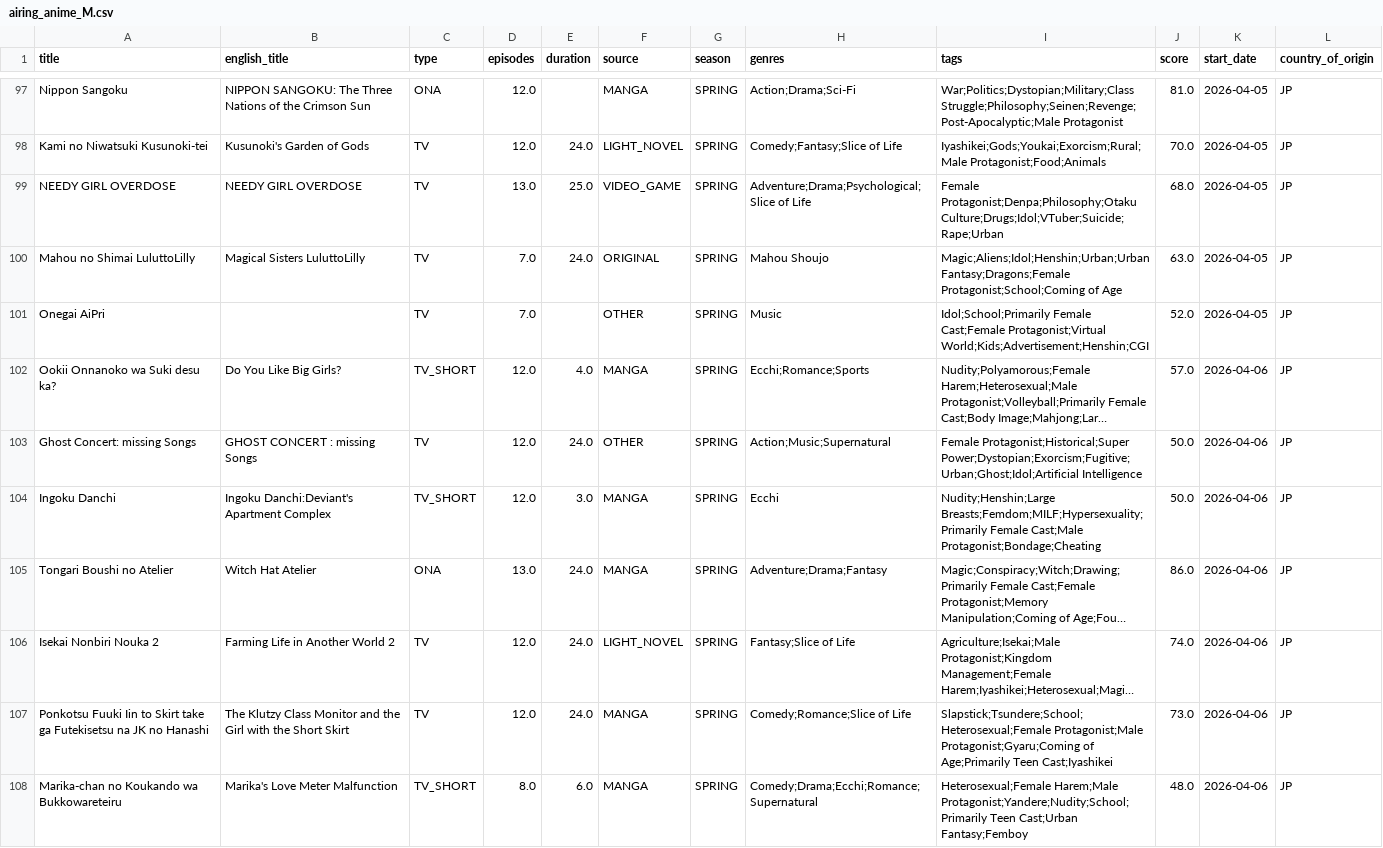
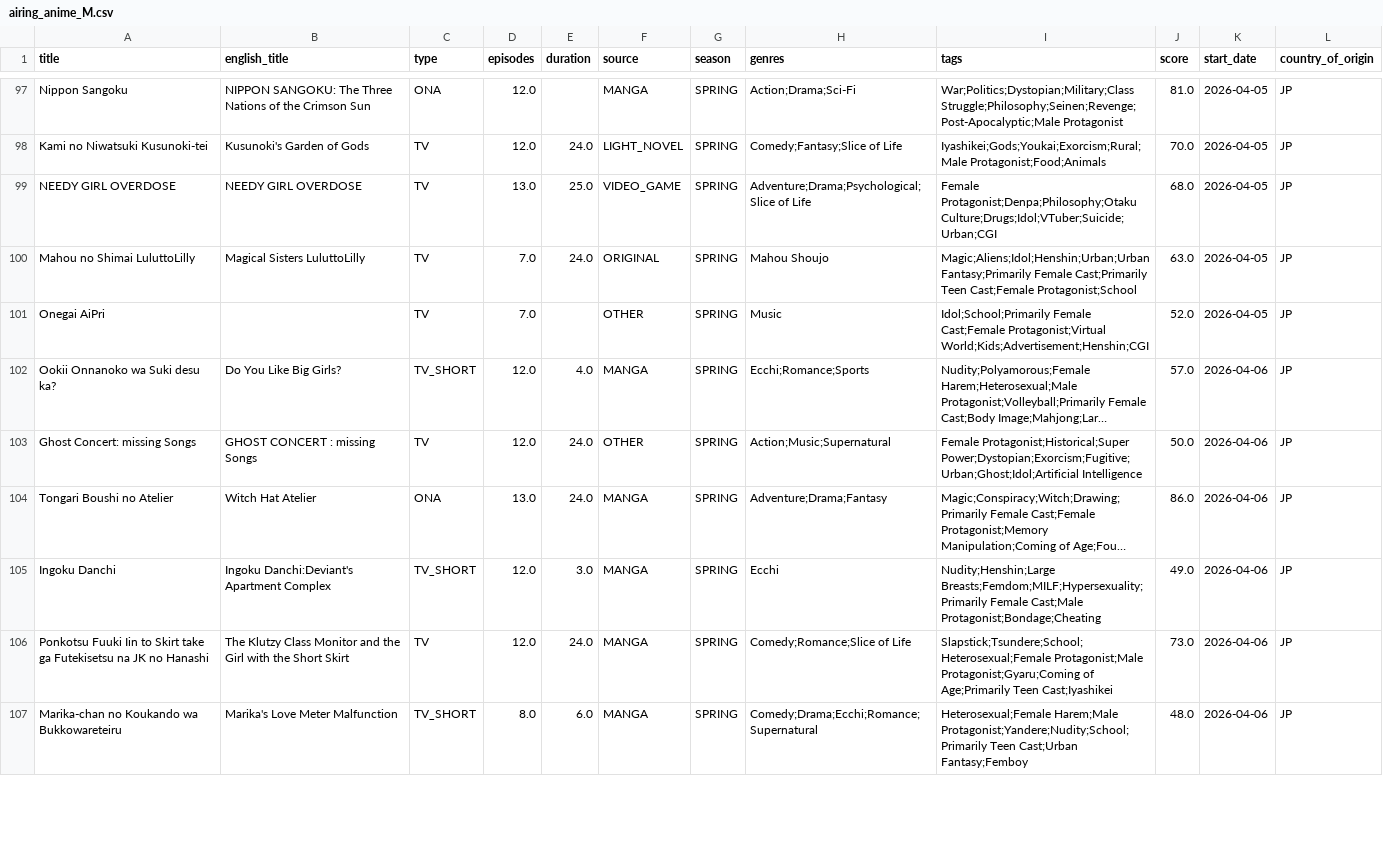
Before and after one commit to Andres-pixel35/Anime-dashboard, a CSV file: data/modified/airing_anime_M.csv, drawn as a sheet; only a part is shown, gaps mark what is left out; long unchanged cells end in …; removed rows and columns are numbered as before the commit, all else as after; the diff covers the shown part only; the diff names each change by its address in the sheet, - before the commit and + after, or states it on an @@ line.

```diff
--- a/data/modified/airing_anime_M.csv
+++ b/data/modified/airing_anime_M.csv
-I99 (tags): Female Protagonist;Denpa;Philosophy;Otaku Culture;Drugs;Idol;VTuber;Suicide;Rape;Urban
+I99 (tags): Female Protagonist;Denpa;Philosophy;Otaku Culture;Drugs;Idol;VTuber;Suicide;Urban;CGI
-I100 (tags): Magic;Aliens;Idol;Henshin;Urban;Urban Fantasy;Dragons;Female Protagonist;School;Coming of Age
+I100 (tags): Magic;Aliens;Idol;Henshin;Urban;Urban Fantasy;Primarily Female Cast;Primarily Teen Cast;Female Protagonist;School
-row 104: Ingoku Danchi | Ingoku Danchi:Deviant's Apartment Complex | TV_SHORT | 12.0 | 3.0 | MANGA | SPRING | Ecchi | Nudity;Henshin;Large Breasts;Femdom;MILF;Hypersexuality;Primarily Female Cast;Male Protagonist;Bondage;Cheating | 50.0 | 2026-04-06 | JP
@@ row 106 moved to row 108: Isekai Nonbiri Nouka 2 @@
+row 105: Ingoku Danchi | Ingoku Danchi:Deviant's Apartment Complex | TV_SHORT | 12.0 | 3.0 | MANGA | SPRING | Ecchi | Nudity;Henshin;Large Breasts;Femdom;MILF;Hypersexuality;Primarily Female Cast;Male Protagonist;Bondage;Cheating | 49.0 | 2026-04-06 | JP
```
Also changed, not shown: 4 added rows, 4 removed rows, 7 moved rows and 11 edited cells elsewhere in this file, 1 other file.
